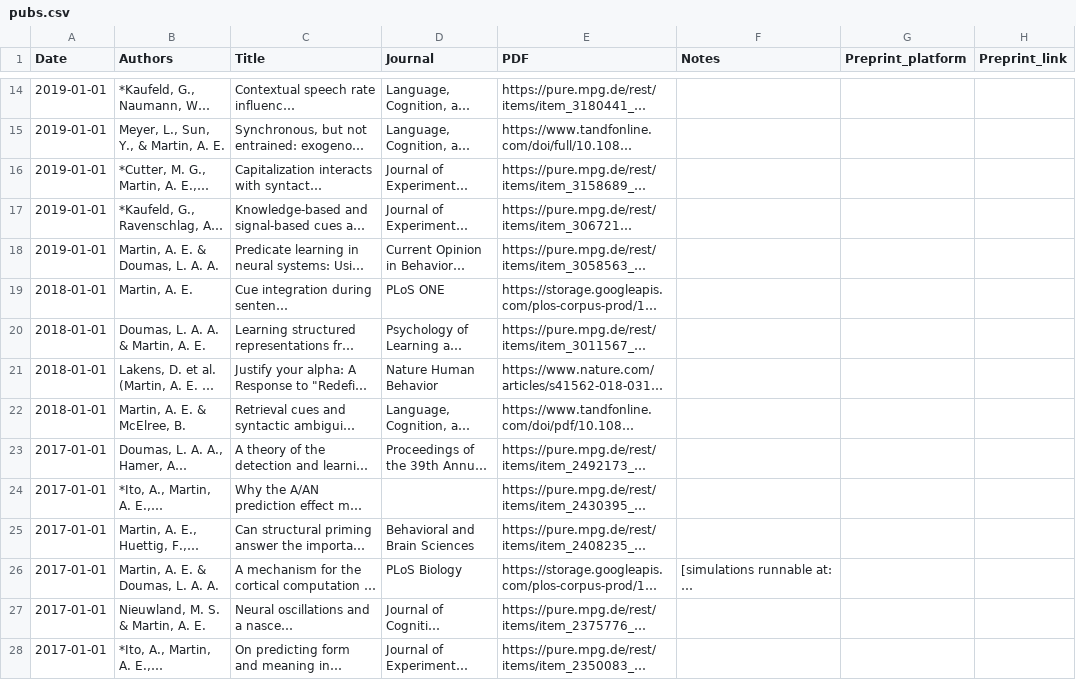
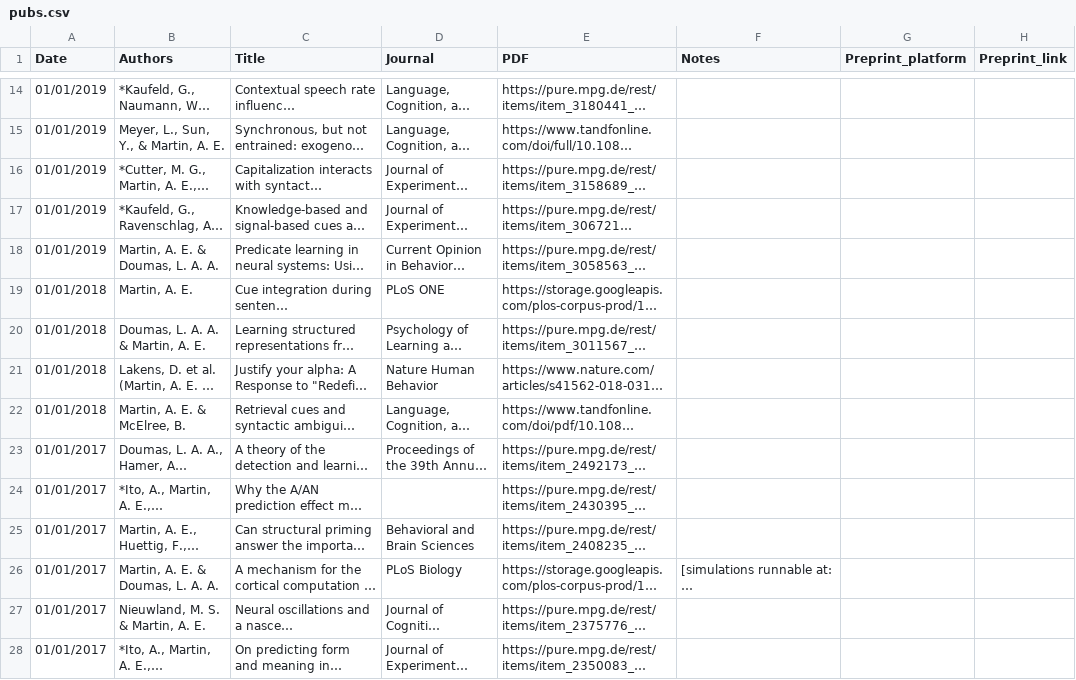
Before and after one commit to sannetenoever/lacns.github.io, a CSV file: _data/pubs.csv, drawn as a sheet; only a part is shown, gaps mark what is left out; long unchanged cells end in …; the diff covers the shown part only; the diff names each change by its address in the sheet, - before the commit and + after, or states it on an @@ line.

Commit message:
add pubs

```diff
--- a/_data/pubs.csv
+++ b/_data/pubs.csv
-A14:A18 (Date): 2019-01-01
+A14:A18 (Date): 01/01/2019
-A19:A22 (Date): 2018-01-01
+A19:A22 (Date): 01/01/2018
-A23:A28 (Date): 2017-01-01
+A23:A28 (Date): 01/01/2017
```
Also changed, not shown: 2 added rows, 2 removed rows and 31 edited cells elsewhere in this file.
